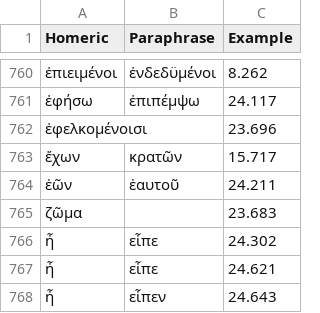
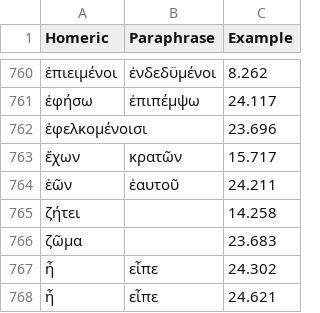
Before and after one commit to neelsmith/paraphrases, a CSV file: collections/lexicalComparison.csv, drawn as a sheet; only a part is shown, gaps mark what is left out; the shorter side is filled out with more unchanged rows.

Commit message:
Update lexicalComparison.csv

```diff
--- a/collections/lexicalComparison.csv
+++ b/collections/lexicalComparison.csv
@@ -764,2 +764,3 @@ Homeric,Paraphrase,Example
 ἑῶν,ἑαυτοῦ,24.211
+ζήτει,,14.258
 ζῶμα,,23.683
```
